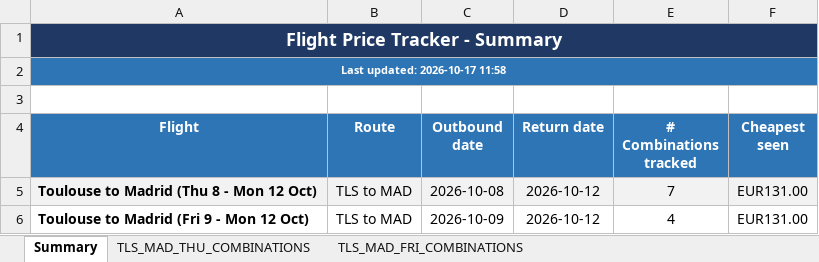
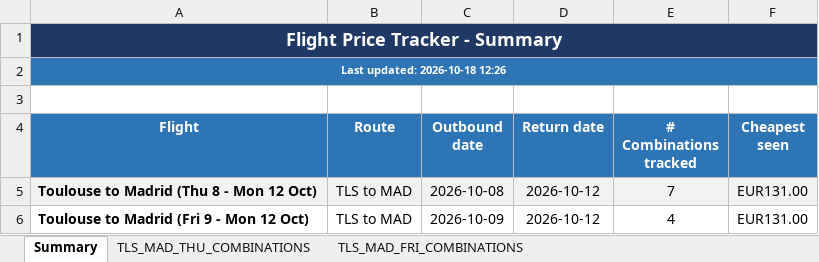
Before and after one commit to DrWu22/flight-tracker, an Excel workbook: flight_prices.xlsx, sheet Summary, drawn as a sheet; values as stored, in another font and other column widths than the file's, no borders; the diff names each change by its address in the sheet, - before the commit and + after, or states it on an @@ line.

```diff
--- a/flight_prices.xlsx (sheet Summary)
+++ b/flight_prices.xlsx (sheet Summary)
-A2 (Flight): Last updated: 2026-10-17 11:58
+A2 (Flight): Last updated: 2026-10-18 12:26
```
Also changed, not shown: 2 other files.
